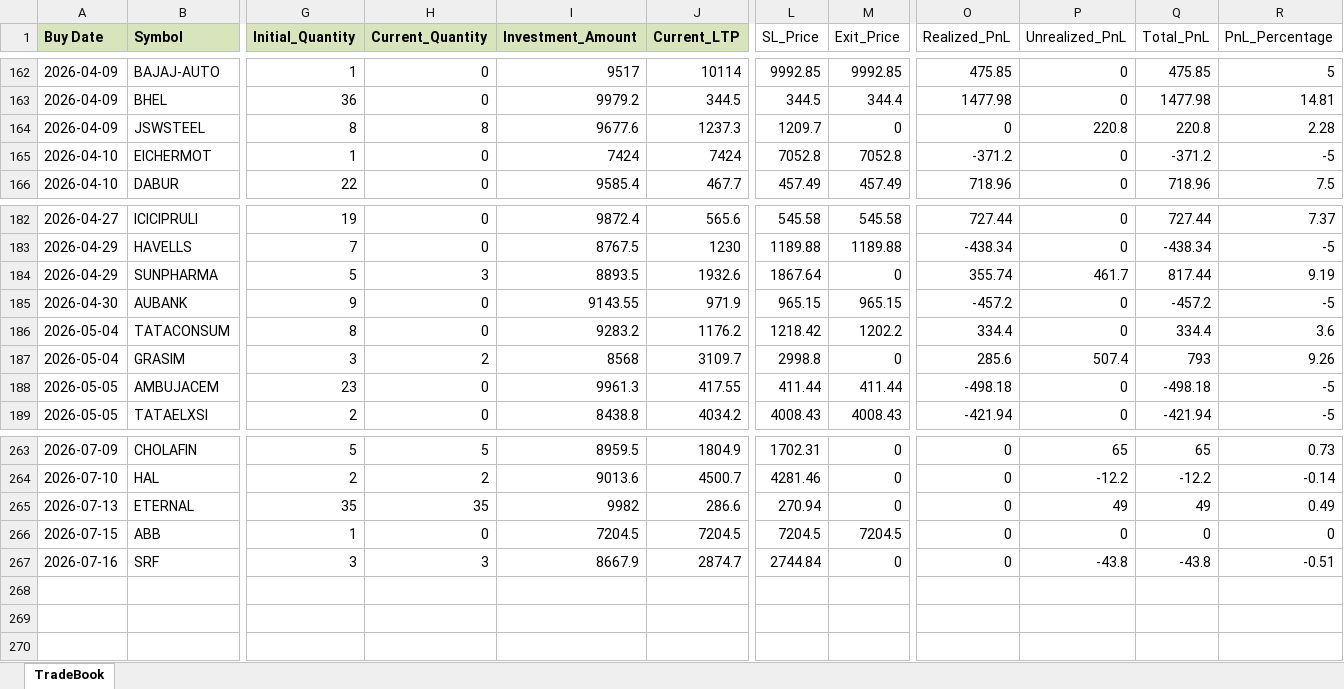
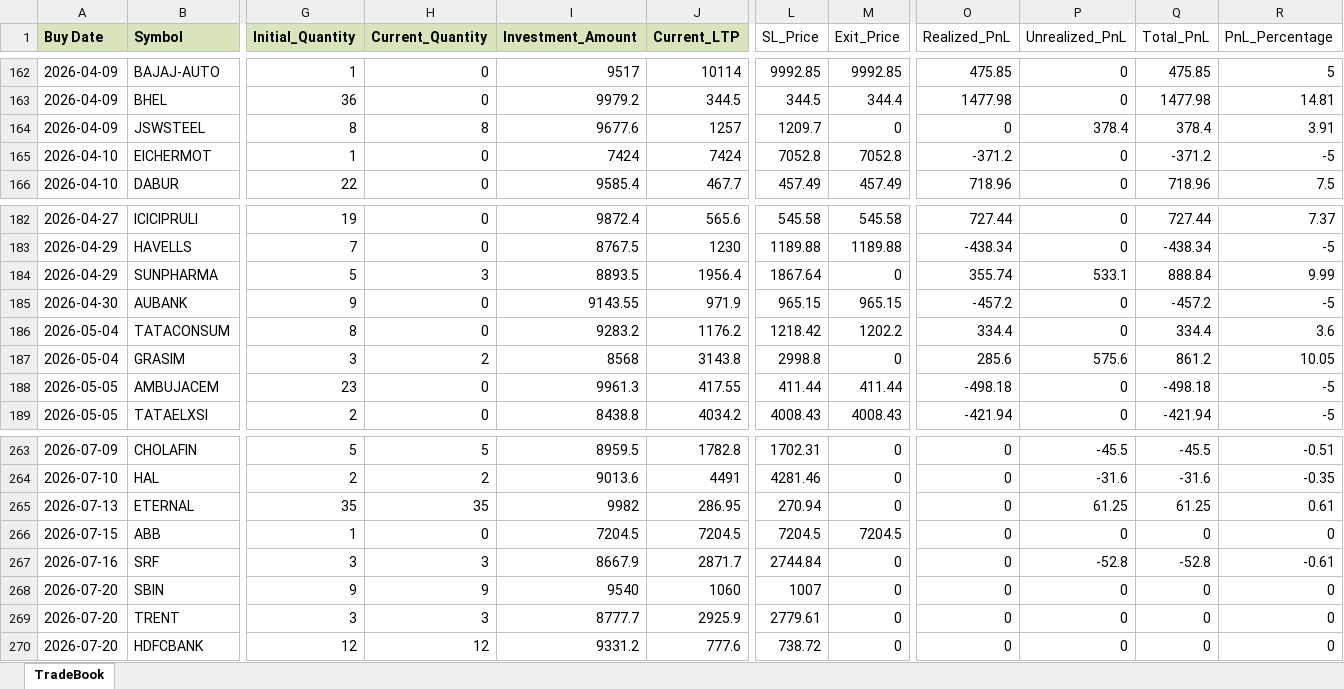
Before and after one commit to Manu4AI/Google-AntiGravity, an Excel workbook: Paper Trading Simulator/paper_trade_book.xlsx, sheet TradeBook, drawn as a sheet; only a part is shown, gaps mark what is left out; values as stored, in another font and other column widths than the file's, no borders; rows hold the shown columns only; the diff covers the shown part only; the diff names each change by its address in the sheet, - before the commit and + after, or states it on an @@ line.

```diff
--- a/Paper Trading Simulator/paper_trade_book.xlsx (sheet TradeBook)
+++ b/Paper Trading Simulator/paper_trade_book.xlsx (sheet TradeBook)
-J164 (Current_LTP): 1237.3
+J164 (Current_LTP): 1257
-P164 (Unrealized_PnL): 220.8
+P164 (Unrealized_PnL): 378.4
-Q164 (Total_PnL): 220.8
+Q164 (Total_PnL): 378.4
-R164 (PnL_Percentage): 2.28
+R164 (PnL_Percentage): 3.91
-J184 (Current_LTP): 1932.6
+J184 (Current_LTP): 1956.4
-P184 (Unrealized_PnL): 461.7
+P184 (Unrealized_PnL): 533.1
-Q184 (Total_PnL): 817.44
+Q184 (Total_PnL): 888.84
-R184 (PnL_Percentage): 9.19
+R184 (PnL_Percentage): 9.99
-J187 (Current_LTP): 3109.7
+J187 (Current_LTP): 3143.8
-P187 (Unrealized_PnL): 507.4
+P187 (Unrealized_PnL): 575.6
-Q187 (Total_PnL): 793
+Q187 (Total_PnL): 861.2
-R187 (PnL_Percentage): 9.26
+R187 (PnL_Percentage): 10.05
-J263 (Current_LTP): 1804.9
+J263 (Current_LTP): 1782.8
-P263 (Unrealized_PnL): 65
+P263 (Unrealized_PnL): -45.5
-Q263 (Total_PnL): 65
+Q263 (Total_PnL): -45.5
-R263 (PnL_Percentage): 0.73
+R263 (PnL_Percentage): -0.51
-J264 (Current_LTP): 4500.7
+J264 (Current_LTP): 4491
-P264 (Unrealized_PnL): -12.2
+P264 (Unrealized_PnL): -31.6
-Q264 (Total_PnL): -12.2
+Q264 (Total_PnL): -31.6
-R264 (PnL_Percentage): -0.14
+R264 (PnL_Percentage): -0.35
-J265 (Current_LTP): 286.6
+J265 (Current_LTP): 286.95
-P265 (Unrealized_PnL): 49
+P265 (Unrealized_PnL): 61.25
-Q265 (Total_PnL): 49
+Q265 (Total_PnL): 61.25
-R265 (PnL_Percentage): 0.49
+R265 (PnL_Percentage): 0.61
-J267 (Current_LTP): 2874.7
+J267 (Current_LTP): 2871.7
-P267 (Unrealized_PnL): -43.8
+P267 (Unrealized_PnL): -52.8
-Q267 (Total_PnL): -43.8
+Q267 (Total_PnL): -52.8
-R267 (PnL_Percentage): -0.51
+R267 (PnL_Percentage): -0.61
+row 268: 2026-07-20 | SBIN | 9 | 9 | 9540 | 1060 | 1007 | 0 | 0 | 0 | 0 | 0
+row 269: 2026-07-20 | TRENT | 3 | 3 | 8777.7 | 2925.9 | 2779.61 | 0 | 0 | 0 | 0 | 0
+row 270: 2026-07-20 | HDFCBANK | 12 | 12 | 9331.2 | 777.6 | 738.72 | 0 | 0 | 0 | 0 | 0
```
Also changed, not shown: 81 edited cells elsewhere in this sheet, 1 other file.
